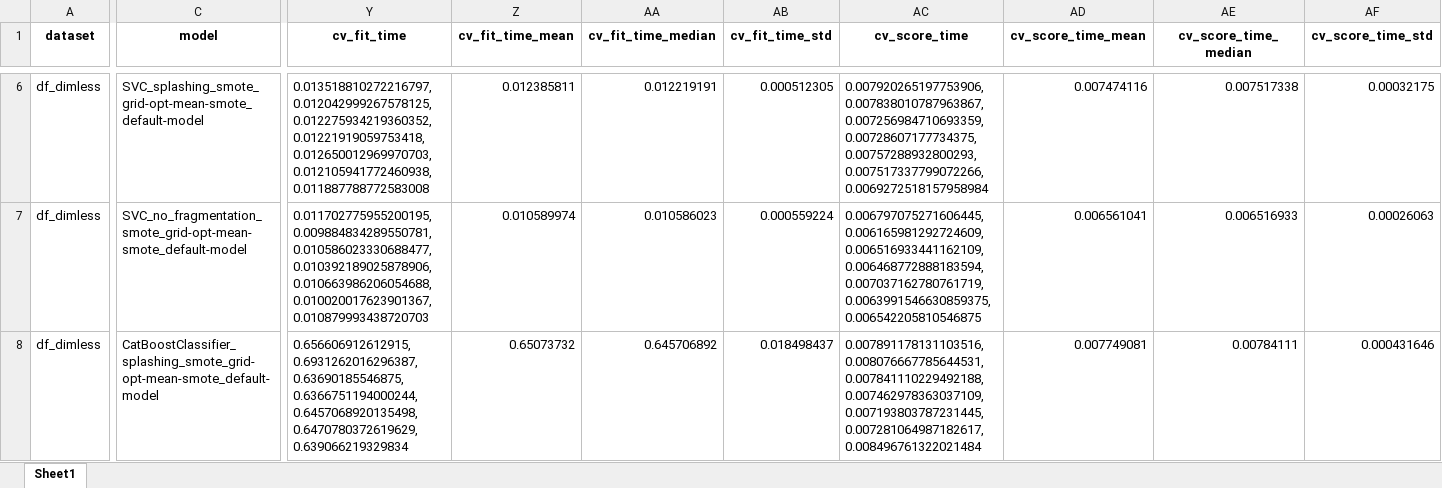
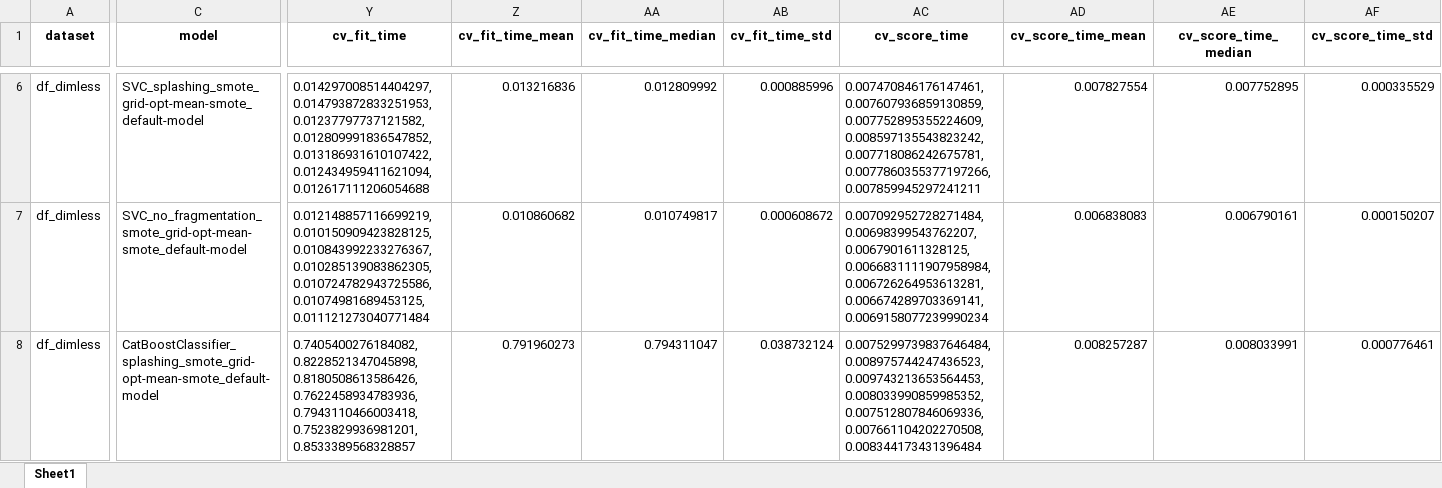
Before and after one commit to mvulf/drop-wall-impact-ml-prediction, an Excel workbook: results/metrics_modelling4_smote_mean_opt.xlsx, sheet Sheet1, drawn as a sheet; only a part is shown, gaps mark what is left out; values as stored, in another font and other column widths than the file's, no borders; the diff covers the shown part only; the diff names each change by its address in the sheet, - before the commit and + after, or states it on an @@ line.

Commit message:
[ADD] Updated SMOTE[NC] gridsearch models. Mean-based metric

```diff
--- a/results/metrics_modelling4_smote_mean_opt.xlsx (sheet Sheet1)
+++ b/results/metrics_modelling4_smote_mean_opt.xlsx (sheet Sheet1)
-Y6 (cv_fit_time): 0.013518810272216797, 0.012042999267578125, 0.012275934219360352, 0.01221919059753418, 0.012650012969970703, 0.012105941772460938, 0.011887788772583008
+Y6 (cv_fit_time): 0.014297008514404297, 0.014793872833251953, 0.01237797737121582, 0.012809991836547852, 0.013186931610107422, 0.012434959411621094, 0.012617111206054688
-Z6 (cv_fit_time_mean): 0.012385811
+Z6 (cv_fit_time_mean): 0.013216836
-AA6 (cv_fit_time_median): 0.012219191
+AA6 (cv_fit_time_median): 0.012809992
-AB6 (cv_fit_time_std): 0.000512305
+AB6 (cv_fit_time_std): 0.000885996
-AC6 (cv_score_time): 0.007920265197753906, 0.007838010787963867, 0.007256984710693359, 0.00728607177734375, 0.00757288932800293, 0.007517337799072266, 0.0069272518157958984
+AC6 (cv_score_time): 0.007470846176147461, 0.007607936859130859, 0.007752895355224609, 0.008597135543823242, 0.007718086242675781, 0.0077860355377197266, 0.007859945297241211
-AD6 (cv_score_time_mean): 0.007474116
+AD6 (cv_score_time_mean): 0.007827554
-AE6 (cv_score_time_median): 0.007517338
+AE6 (cv_score_time_median): 0.007752895
-AF6 (cv_score_time_std): 0.00032175
+AF6 (cv_score_time_std): 0.000335529
-Y7 (cv_fit_time): 0.011702775955200195, 0.009884834289550781, 0.010586023330688477, 0.010392189025878906, 0.010663986206054688, 0.010020017623901367, 0.010879993438720703
+Y7 (cv_fit_time): 0.012148857116699219, 0.010150909423828125, 0.010843992233276367, 0.010285139083862305, 0.010724782943725586, 0.01074981689453125, 0.011121273040771484
-Z7 (cv_fit_time_mean): 0.010589974
+Z7 (cv_fit_time_mean): 0.010860682
-AA7 (cv_fit_time_median): 0.010586023
+AA7 (cv_fit_time_median): 0.010749817
-AB7 (cv_fit_time_std): 0.000559224
+AB7 (cv_fit_time_std): 0.000608672
-AC7 (cv_score_time): 0.006797075271606445, 0.006165981292724609, 0.006516933441162109, 0.006468772888183594, 0.007037162780761719, 0.0063991546630859375, 0.006542205810546875
+AC7 (cv_score_time): 0.007092952728271484, 0.00698399543762207, 0.0067901611328125, 0.0066831111907958984, 0.006726264953613281, 0.006674289703369141, 0.0069158077239990234
-AD7 (cv_score_time_mean): 0.006561041
+AD7 (cv_score_time_mean): 0.006838083
-AE7 (cv_score_time_median): 0.006516933
+AE7 (cv_score_time_median): 0.006790161
-AF7 (cv_score_time_std): 0.00026063
+AF7 (cv_score_time_std): 0.000150207
-Y8 (cv_fit_time): 0.656606912612915, 0.6931262016296387, 0.63690185546875, 0.6366751194000244, 0.6457068920135498, 0.6470780372619629, 0.639066219329834
+Y8 (cv_fit_time): 0.7405400276184082, 0.8228521347045898, 0.8180508613586426, 0.7622458934783936, 0.7943110466003418, 0.7523829936981201, 0.8533389568328857
-Z8 (cv_fit_time_mean): 0.65073732
+Z8 (cv_fit_time_mean): 0.791960273
-AA8 (cv_fit_time_median): 0.645706892
+AA8 (cv_fit_time_median): 0.794311047
-AB8 (cv_fit_time_std): 0.018498437
+AB8 (cv_fit_time_std): 0.038732124
-AC8 (cv_score_time): 0.007891178131103516, 0.008076667785644531, 0.007841110229492188, 0.007462978363037109, 0.007193803787231445, 0.007281064987182617, 0.008496761322021484
+AC8 (cv_score_time): 0.0075299739837646484, 0.008975744247436523, 0.009743213653564453, 0.008033990859985352, 0.007512807846069336, 0.007661104202270508, 0.008344173431396484
-AD8 (cv_score_time_mean): 0.007749081
+AD8 (cv_score_time_mean): 0.008257287
-AE8 (cv_score_time_median): 0.00784111
+AE8 (cv_score_time_median): 0.008033991
-AF8 (cv_score_time_std): 0.000431646
+AF8 (cv_score_time_std): 0.000776461
```
Also changed, not shown: 9 added rows and 32 edited cells elsewhere in this sheet, 35 other files.
